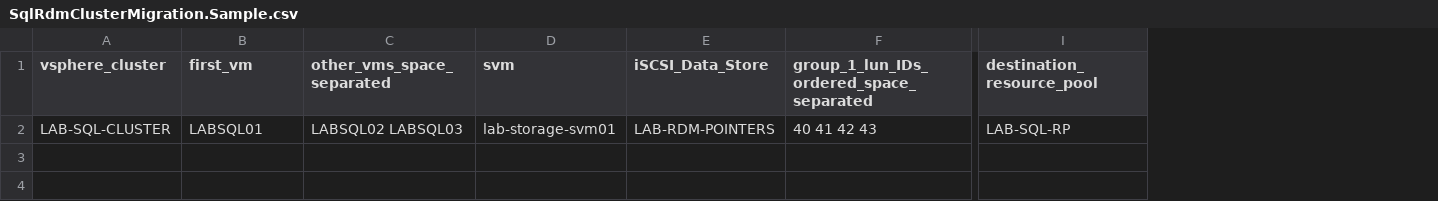
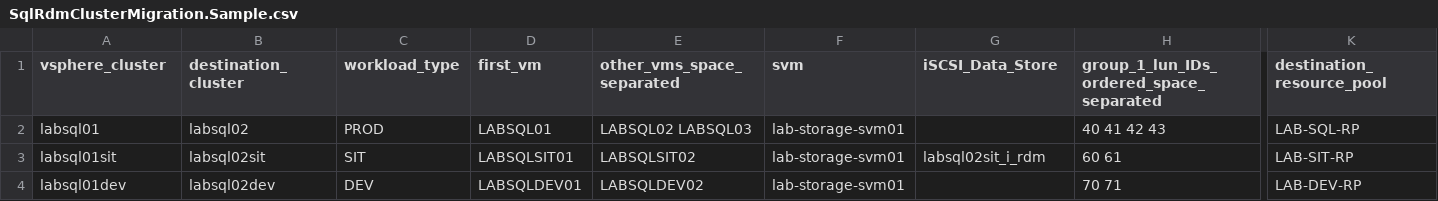
Before and after one commit to azimack1986-wq/richo, a CSV file: scripts/vsphere/SqlRdmClusterMigration.Sample.csv, drawn as a sheet; only a part is shown, gaps mark what is left out; addresses are those after the commit; rows hold the shown columns only; the diff names each change by its address in the sheet, - before the commit and + after, or states it on an @@ line.

```diff
--- a/scripts/vsphere/SqlRdmClusterMigration.Sample.csv
+++ b/scripts/vsphere/SqlRdmClusterMigration.Sample.csv
+column B (destination_cluster), row 2: labsql02
+column C (workload_type), row 2: PROD
-A2 (vsphere_cluster): LAB-SQL-CLUSTER
+A2 (vsphere_cluster): labsql01
-G2 (iSCSI_Data_Store): LAB-RDM-POINTERS
+G2 (iSCSI_Data_Store): (empty)
+row 3: labsql01sit | labsql02sit | SIT | LABSQLSIT01 | LABSQLSIT02 | lab-storage-svm01 | labsql02sit_i_rdm | 60 61 | LAB-SIT-RP
+row 4: labsql01dev | labsql02dev | DEV | LABSQLDEV01 | LABSQLDEV02 | lab-storage-svm01 |  | 70 71 | LAB-DEV-RP
```
Also changed, not shown: 4 other files.
